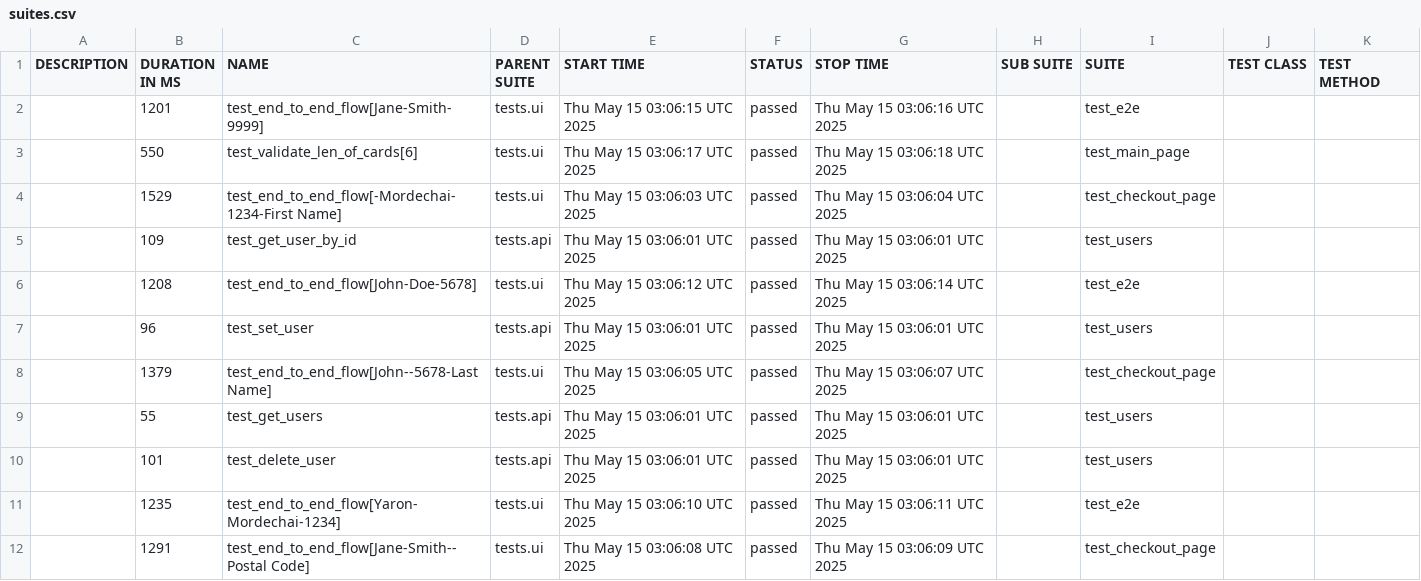
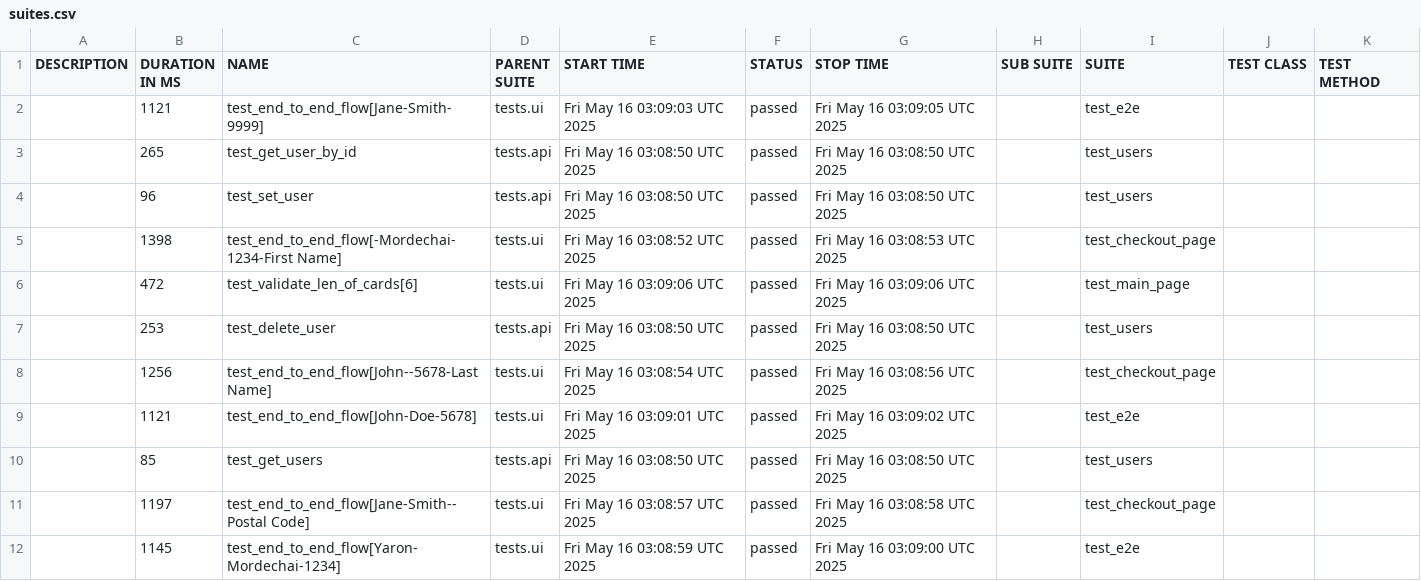
Before and after one commit to Yaronmd/Automation, a CSV file: data/suites.csv, drawn as a sheet.

```diff
--- a/data/suites.csv
+++ b/data/suites.csv
@@ -1,12 +1,12 @@
 "DESCRIPTION","DURATION IN MS","NAME","PARENT SUITE","START TIME","STATUS","STOP TIME","SUB SUITE","SUITE","TEST CLASS","TEST METHOD"
-"","1201","test_end_to_end_flow[Jane-Smith-9999]","tests.ui","Thu May 15 03:06:15 UTC 2025","passed","Thu May 15 03:06:16 UTC 2025","","test_e2e","",""
-"","550","test_validate_len_of_cards[6]","tests.ui","Thu May 15 03:06:17 UTC 2025","passed","Thu May 15 03:06:18 UTC 2025","","test_main_page","",""
-"","1529","test_end_to_end_flow[-Mordechai-1234-First Name]","tests.ui","Thu May 15 03:06:03 UTC 2025","passed","Thu May 15 03:06:04 UTC 2025","","test_checkout_page","",""
-"","109","test_get_user_by_id","tests.api","Thu May 15 03:06:01 UTC 2025","passed","Thu May 15 03:06:01 UTC 2025","","test_users","",""
-"","1208","test_end_to_end_flow[John-Doe-5678]","tests.ui","Thu May 15 03:06:12 UTC 2025","passed","Thu May 15 03:06:14 UTC 2025","","test_e2e","",""
-"","96","test_set_user","tests.api","Thu May 15 03:06:01 UTC 2025","passed","Thu May 15 03:06:01 UTC 2025","","test_users","",""
-"","1379","test_end_to_end_flow[John--5678-Last Name]","tests.ui","Thu May 15 03:06:05 UTC 2025","passed","Thu May 15 03:06:07 UTC 2025","","test_checkout_page","",""
-"","55","test_get_users","tests.api","Thu May 15 03:06:01 UTC 2025","passed","Thu May 15 03:06:01 UTC 2025","","test_users","",""
-"","101","test_delete_user","tests.api","Thu May 15 03:06:01 UTC 2025","passed","Thu May 15 03:06:01 UTC 2025","","test_users","",""
-"","1235","test_end_to_end_flow[Yaron-Mordechai-1234]","tests.ui","Thu May 15 03:06:10 UTC 2025","passed","Thu May 15 03:06:11 UTC 2025","","test_e2e","",""
-"","1291","test_end_to_end_flow[Jane-Smith--Postal Code]","tests.ui","Thu May 15 03:06:08 UTC 2025","passed","Thu May 15 03:06:09 UTC 2025","","test_checkout_page","",""
+"","1121","test_end_to_end_flow[Jane-Smith-9999]","tests.ui","Fri May 16 03:09:03 UTC 2025","passed","Fri May 16 03:09:05 UTC 2025","","test_e2e","",""
+"","265","test_get_user_by_id","tests.api","Fri May 16 03:08:50 UTC 2025","passed","Fri May 16 03:08:50 UTC 2025","","test_users","",""
+"","96","test_set_user","tests.api","Fri May 16 03:08:50 UTC 2025","passed","Fri May 16 03:08:50 UTC 2025","","test_users","",""
+"","1398","test_end_to_end_flow[-Mordechai-1234-First Name]","tests.ui","Fri May 16 03:08:52 UTC 2025","passed","Fri May 16 03:08:53 UTC 2025","","test_checkout_page","",""
+"","472","test_validate_len_of_cards[6]","tests.ui","Fri May 16 03:09:06 UTC 2025","passed","Fri May 16 03:09:06 UTC 2025","","test_main_page","",""
+"","253","test_delete_user","tests.api","Fri May 16 03:08:50 UTC 2025","passed","Fri May 16 03:08:50 UTC 2025","","test_users","",""
+"","1256","test_end_to_end_flow[John--5678-Last Name]","tests.ui","Fri May 16 03:08:54 UTC 2025","passed","Fri May 16 03:08:56 UTC 2025","","test_checkout_page","",""
+"","1121","test_end_to_end_flow[John-Doe-5678]","tests.ui","Fri May 16 03:09:01 UTC 2025","passed","Fri May 16 03:09:02 UTC 2025","","test_e2e","",""
+"","85","test_get_users","tests.api","Fri May 16 03:08:50 UTC 2025","passed","Fri May 16 03:08:50 UTC 2025","","test_users","",""
+"","1197","test_end_to_end_flow[Jane-Smith--Postal Code]","tests.ui","Fri May 16 03:08:57 UTC 2025","passed","Fri May 16 03:08:58 UTC 2025","","test_checkout_page","",""
+"","1145","test_end_to_end_flow[Yaron-Mordechai-1234]","tests.ui","Fri May 16 03:08:59 UTC 2025","passed","Fri May 16 03:09:00 UTC 2025","","test_e2e","",""
```
Also changed, not shown: data/behaviors.csv, 47 other files.
